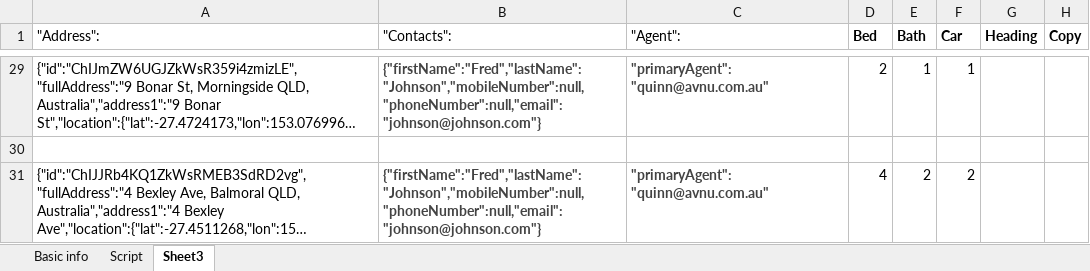
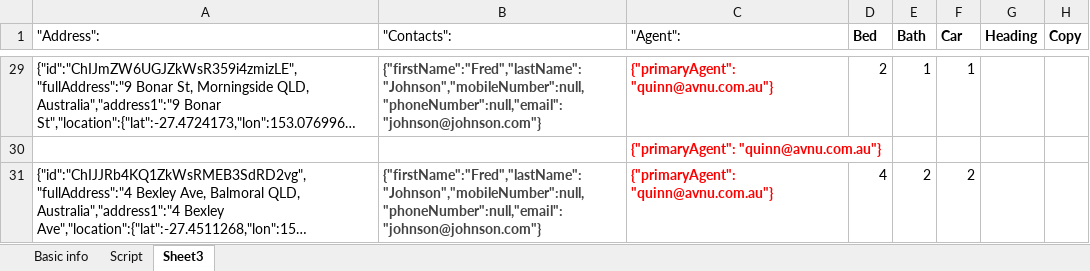
Before and after one commit to quinn-diesel/automate_script1, an Excel workbook: RexImport.xlsx, sheet Sheet3, drawn as a sheet; only a part is shown, gaps mark what is left out; long unchanged cells end in …; values as stored, in another font and other column widths than the file's, no borders; charts and pictures not drawn; the diff covers the shown part only; the diff names each change by its address in the sheet, - before the commit and + after, or states it on an @@ line.

```diff
--- a/RexImport.xlsx (sheet Sheet3)
+++ b/RexImport.xlsx (sheet Sheet3)
-C29 ("Agent":): "primaryAgent": "quinn@avnu.com.au"
+C29 ("Agent":): {"primaryAgent": "quinn@avnu.com.au"}
-C29 text colour: #434343
+C29 text colour: #FF0000
-C30 ("Agent":): (empty)
+C30 ("Agent":): {"primaryAgent": "quinn@avnu.com.au"}
-C31 ("Agent":): "primaryAgent": "quinn@avnu.com.au"
+C31 ("Agent":): {"primaryAgent": "quinn@avnu.com.au"}
-C31 text colour: #434343
+C31 text colour: #FF0000
```
Also changed, not shown: other rows of this sheet, 4 other files.
